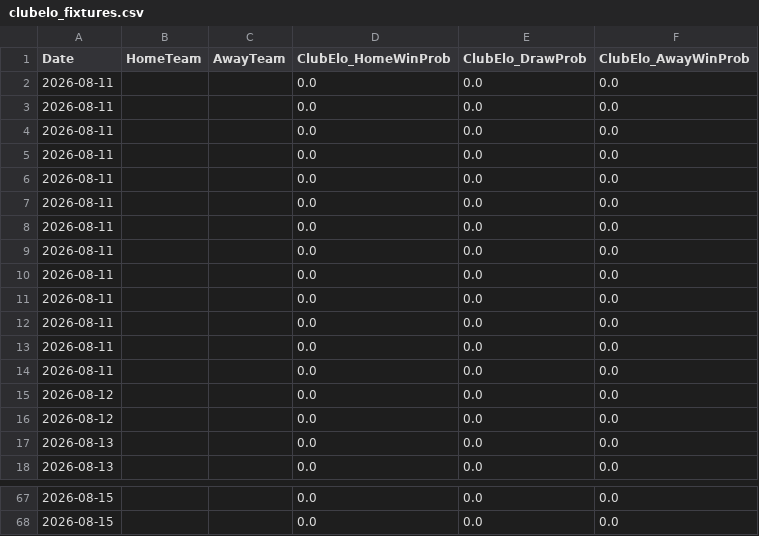
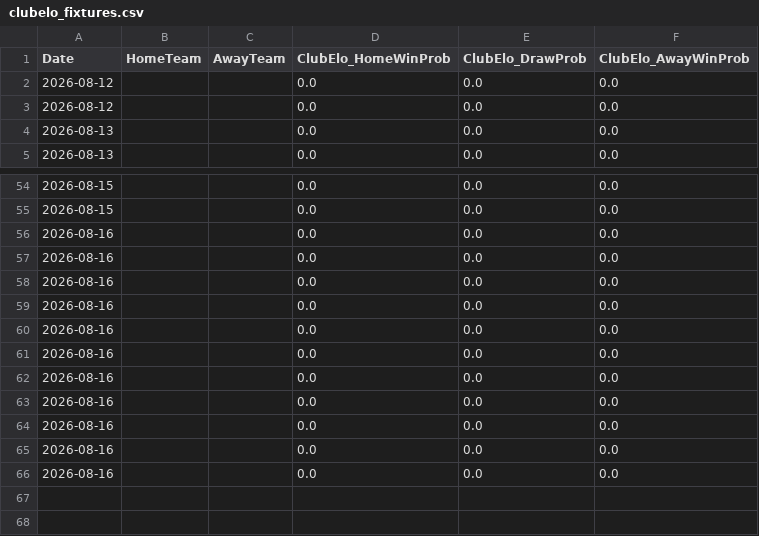
Before and after one commit to gmalbert/premier-league, a CSV file: data_files/clubelo_fixtures.csv, drawn as a sheet; only a part is shown, gaps mark what is left out; removed rows and columns are numbered as before the commit, all else as after; the diff names each change by its address in the sheet, - before the commit and + after, or states it on an @@ line.

```diff
--- a/data_files/clubelo_fixtures.csv
+++ b/data_files/clubelo_fixtures.csv
-row 2: 2026-08-11 |  |  | 0.0 | 0.0 | 0.0
-row 3: 2026-08-11 |  |  | 0.0 | 0.0 | 0.0
-row 4: 2026-08-11 |  |  | 0.0 | 0.0 | 0.0
-row 5: 2026-08-11 |  |  | 0.0 | 0.0 | 0.0
-row 6: 2026-08-11 |  |  | 0.0 | 0.0 | 0.0
-row 7: 2026-08-11 |  |  | 0.0 | 0.0 | 0.0
-row 8: 2026-08-11 |  |  | 0.0 | 0.0 | 0.0
-row 9: 2026-08-11 |  |  | 0.0 | 0.0 | 0.0
-row 10: 2026-08-11 |  |  | 0.0 | 0.0 | 0.0
-row 11: 2026-08-11 |  |  | 0.0 | 0.0 | 0.0
-row 12: 2026-08-11 |  |  | 0.0 | 0.0 | 0.0
-row 13: 2026-08-11 |  |  | 0.0 | 0.0 | 0.0
-row 14: 2026-08-11 |  |  | 0.0 | 0.0 | 0.0
+row 56: 2026-08-16 |  |  | 0.0 | 0.0 | 0.0
+row 57: 2026-08-16 |  |  | 0.0 | 0.0 | 0.0
+row 58: 2026-08-16 |  |  | 0.0 | 0.0 | 0.0
+row 59: 2026-08-16 |  |  | 0.0 | 0.0 | 0.0
+row 60: 2026-08-16 |  |  | 0.0 | 0.0 | 0.0
+row 61: 2026-08-16 |  |  | 0.0 | 0.0 | 0.0
+row 62: 2026-08-16 |  |  | 0.0 | 0.0 | 0.0
+row 63: 2026-08-16 |  |  | 0.0 | 0.0 | 0.0
+row 64: 2026-08-16 |  |  | 0.0 | 0.0 | 0.0
+row 65: 2026-08-16 |  |  | 0.0 | 0.0 | 0.0
+row 66: 2026-08-16 |  |  | 0.0 | 0.0 | 0.0
```
Also changed, not shown: data_files/all_teams.csv, data_files/poisson_metrics_history.csv, 8 other files.
